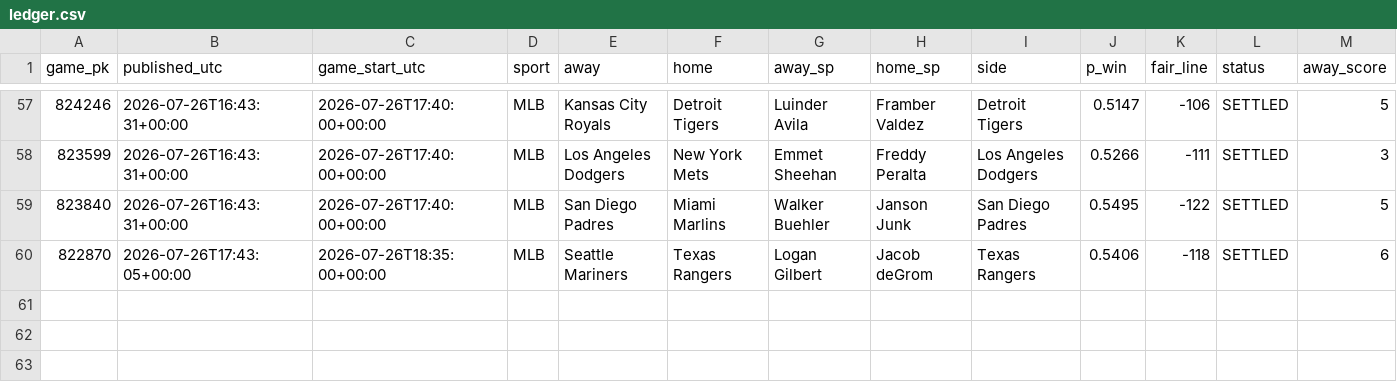
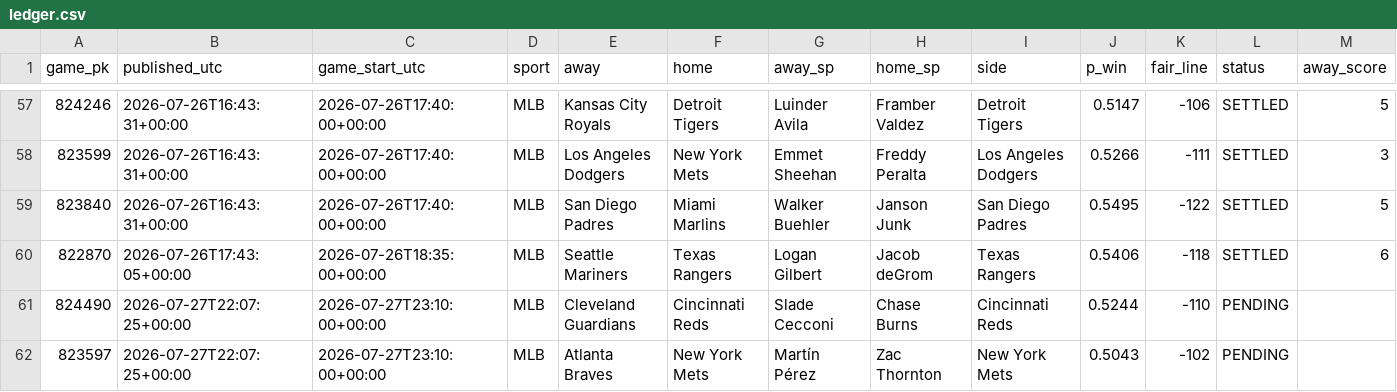
Before and after one commit to 2542609ontarioinc-wq/PickHub, a CSV file: ledger.csv, drawn as a sheet; only a part is shown, gaps mark what is left out; rows hold the shown columns only; the diff names each change by its address in the sheet, - before the commit and + after, or states it on an @@ line.

```diff
--- a/ledger.csv
+++ b/ledger.csv
+row 61: 824490 | 2026-07-27T22:07:25+00:00 | 2026-07-27T23:10:00+00:00 | MLB | Cleveland Guardians | Cincinnati Reds | Slade Cecconi | Chase Burns | Cincinnati Reds | 0.5244 | -110 | PENDING
+row 62: 823597 | 2026-07-27T22:07:25+00:00 | 2026-07-27T23:10:00+00:00 | MLB | Atlanta Braves | New York Mets | Martín Pérez | Zac Thornton | New York Mets | 0.5043 | -102 | PENDING
```
Also changed, not shown: games.csv, 1 other file.
